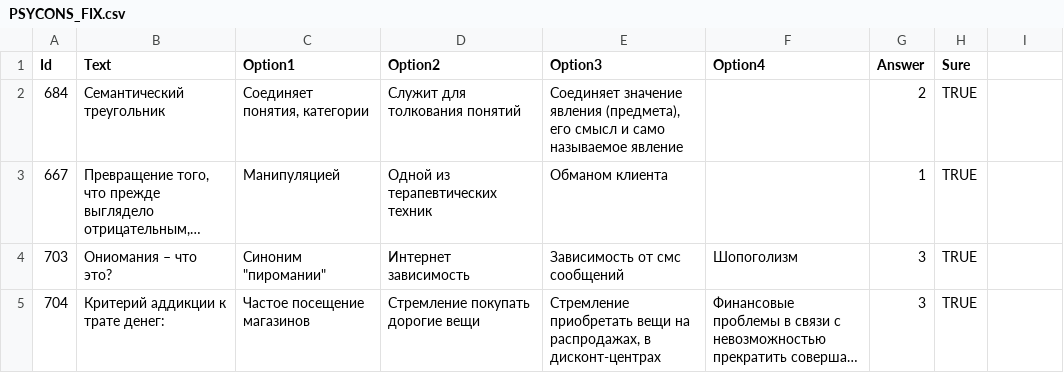
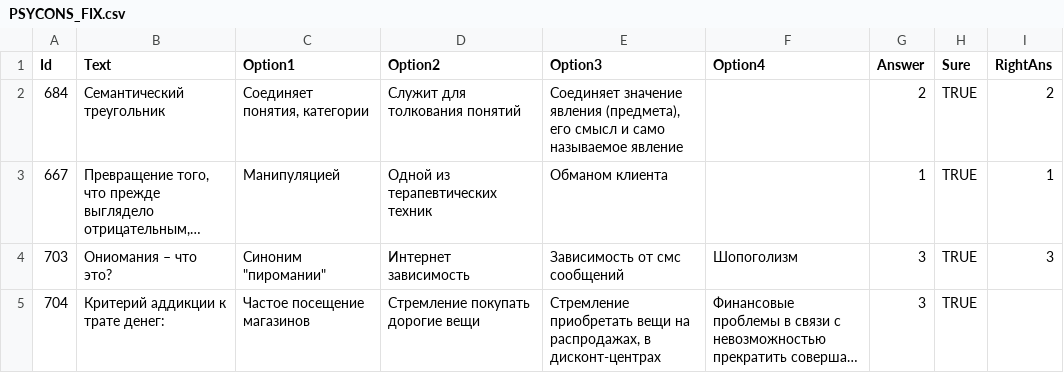
Before and after one commit to mrbazzik/PythonProblemSolving, a CSV file: PSYCONS_FIX.csv, drawn as a sheet; only a part is shown; long unchanged cells end in …; the diff covers the shown part only; the diff names each change by its address in the sheet, - before the commit and + after, or states it on an @@ line.

```diff
--- a/PSYCONS_FIX.csv
+++ b/PSYCONS_FIX.csv
-I1: (empty)
+I1: RightAns
-I2 (RightAns): (empty)
+I2 (RightAns): 2
-I3 (RightAns): (empty)
+I3 (RightAns): 1
-I4 (RightAns): (empty)
+I4 (RightAns): 3
```
Also changed, not shown: 33 edited cells elsewhere in this file, 2 other files.
